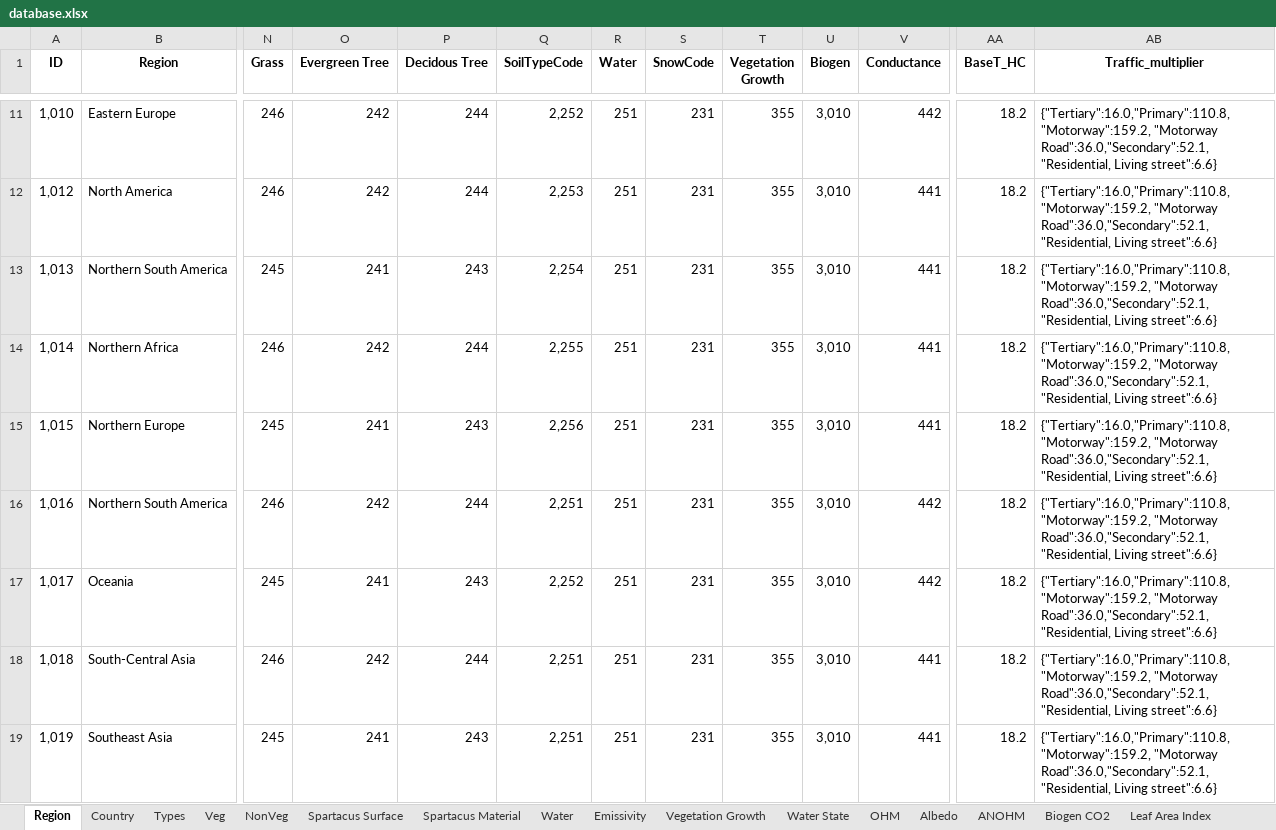
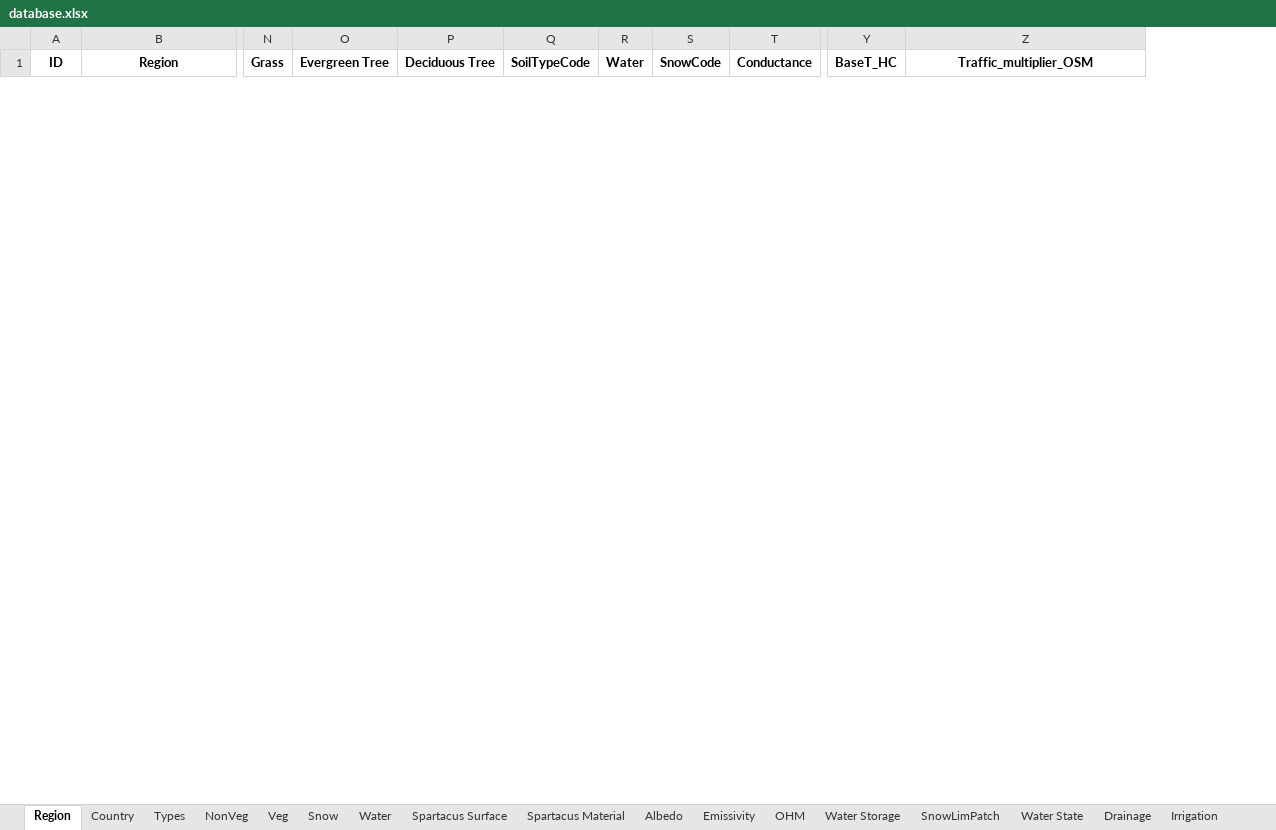
Before and after one commit to UMEP-dev/UMEP, an Excel workbook: suews_database_manager/data/database.xlsx, sheet Region, drawn as a sheet; only a part is shown, gaps mark what is left out; values as stored, in another font and other column widths than the file's, no borders; removed rows and columns are numbered as before the commit, all else as after; rows hold the shown columns only; the diff covers the shown part only; the diff names each change by its address in the sheet, - before the commit and + after, or states it on an @@ line.

```diff
--- a/suews_database_manager/data/database.xlsx (sheet Region)
+++ b/suews_database_manager/data/database.xlsx (sheet Region)
+sheet tab: SnowLimPatch
@@ sheet tab order changed: Region | Country | Types | NonVeg | Veg | Snow | Water | Spartacus Surface | Spartacus Material | Albedo | Emissivity | OHM | Water Storage | SnowLimPatch | Water State | Drainage | Irrigation @@
-column P (Decidous Tree), empty
+column P (Deciduous Tree), empty
-column T (Vegetation Growth), empty
-column U (Biogen), empty
-Z1: Traffic_multiplier
+Z1: Traffic_multiplier_OSM
-row 11: 1,010 | Eastern Europe | 246 | 242 | 244 | 2,252 | 251 | 231 | 355 | 3,010 | 442 | 18.2 | {"Tertiary":16.0,"Primary":110.8, "Motorway":159.2, "Motorway Road":36.0,"Secondary":52.1,"Residential, Living street":6.6}
-row 12: 1,012 | North America | 246 | 242 | 244 | 2,253 | 251 | 231 | 355 | 3,010 | 441 | 18.2 | {"Tertiary":16.0,"Primary":110.8, "Motorway":159.2, "Motorway Road":36.0,"Secondary":52.1,"Residential, Living street":6.6}
-row 13: 1,013 | Northern South America | 245 | 241 | 243 | 2,254 | 251 | 231 | 355 | 3,010 | 441 | 18.2 | {"Tertiary":16.0,"Primary":110.8, "Motorway":159.2, "Motorway Road":36.0,"Secondary":52.1,"Residential, Living street":6.6}
-row 14: 1,014 | Northern Africa | 246 | 242 | 244 | 2,255 | 251 | 231 | 355 | 3,010 | 441 | 18.2 | {"Tertiary":16.0,"Primary":110.8, "Motorway":159.2, "Motorway Road":36.0,"Secondary":52.1,"Residential, Living street":6.6}
-row 15: 1,015 | Northern Europe | 245 | 241 | 243 | 2,256 | 251 | 231 | 355 | 3,010 | 441 | 18.2 | {"Tertiary":16.0,"Primary":110.8, "Motorway":159.2, "Motorway Road":36.0,"Secondary":52.1,"Residential, Living street":6.6}
-row 16: 1,016 | Northern South America | 246 | 242 | 244 | 2,251 | 251 | 231 | 355 | 3,010 | 442 | 18.2 | {"Tertiary":16.0,"Primary":110.8, "Motorway":159.2, "Motorway Road":36.0,"Secondary":52.1,"Residential, Living street":6.6}
-row 17: 1,017 | Oceania | 245 | 241 | 243 | 2,252 | 251 | 231 | 355 | 3,010 | 442 | 18.2 | {"Tertiary":16.0,"Primary":110.8, "Motorway":159.2, "Motorway Road":36.0,"Secondary":52.1,"Residential, Living street":6.6}
-row 18: 1,018 | South-Central Asia | 246 | 242 | 244 | 2,251 | 251 | 231 | 355 | 3,010 | 441 | 18.2 | {"Tertiary":16.0,"Primary":110.8, "Motorway":159.2, "Motorway Road":36.0,"Secondary":52.1,"Residential, Living street":6.6}
-row 19: 1,019 | Southeast Asia | 245 | 241 | 243 | 2,251 | 251 | 231 | 355 | 3,010 | 441 | 18.2 | {"Tertiary":16.0,"Primary":110.8, "Motorway":159.2, "Motorway Road":36.0,"Secondary":52.1,"Residential, Living street":6.6}
```
Also changed, not shown: 22 added rows and 16 removed rows elsewhere in this sheet, sheet Profiles, sheet Country, sheet AnthropogenicEmission, sheet ESTM, sheet Veg, sheet Spartacus Surface, 22 more sheets.
